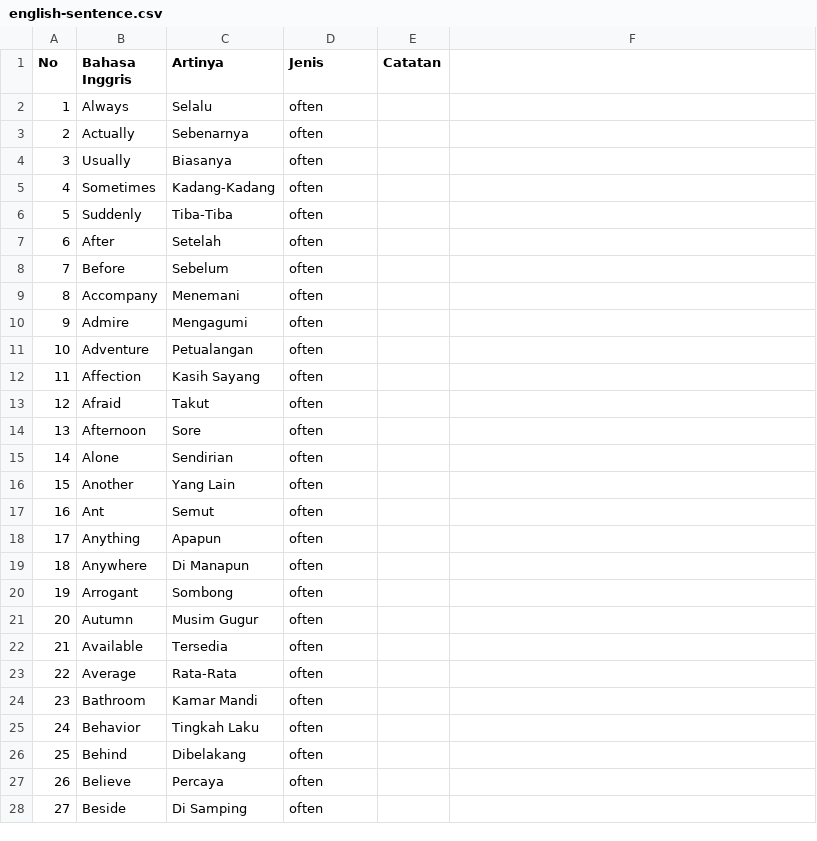
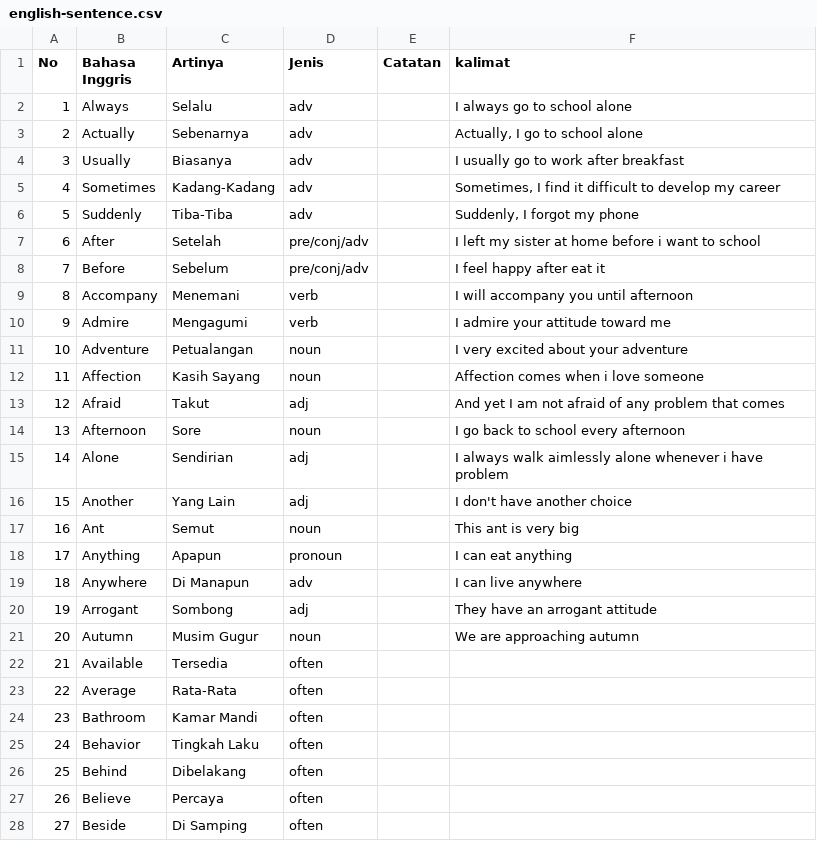
Before and after one commit to irwansyah10010/my-profile, a CSV file: assets/document/english-sentence.csv, drawn as a sheet; only a part is shown; the diff covers the shown part only; the diff names each change by its address in the sheet, - before the commit and + after, or states it on an @@ line.

Commit message:
update sentence

```diff
--- a/assets/document/english-sentence.csv
+++ b/assets/document/english-sentence.csv
-F1: (empty)
+F1: kalimat
-D2:D6 (Jenis): often
+D2:D6 (Jenis): adv
-F2 (kalimat): (empty)
+F2 (kalimat): I always go to school alone
-F3 (kalimat): (empty)
+F3 (kalimat): Actually, I go to school alone
-F4 (kalimat): (empty)
+F4 (kalimat): I usually go to work after breakfast
-F5 (kalimat): (empty)
+F5 (kalimat): Sometimes, I find it difficult to develop my career
-F6 (kalimat): (empty)
+F6 (kalimat): Suddenly, I forgot my phone
-D7:D8 (Jenis): often
+D7:D8 (Jenis): pre/conj/adv
-F7 (kalimat): (empty)
+F7 (kalimat): I left my sister at home before i want to school
-F8 (kalimat): (empty)
+F8 (kalimat): I feel happy after eat it
-D9:D10 (Jenis): often
+D9:D10 (Jenis): verb
-F9 (kalimat): (empty)
+F9 (kalimat): I will accompany you until afternoon
-F10 (kalimat): (empty)
+F10 (kalimat): I admire your attitude toward me
-D11:D12 (Jenis): often
+D11:D12 (Jenis): noun
-F11 (kalimat): (empty)
+F11 (kalimat): I very excited about your adventure
-F12 (kalimat): (empty)
+F12 (kalimat): Affection comes when i love someone
-D13 (Jenis): often
+D13 (Jenis): adj
-F13 (kalimat): (empty)
+F13 (kalimat): And yet I am not afraid of any problem that comes
-D14 (Jenis): often
+D14 (Jenis): noun
-F14 (kalimat): (empty)
+F14 (kalimat): I go back to school every afternoon
-D15:D16 (Jenis): often
+D15:D16 (Jenis): adj
-F15 (kalimat): (empty)
+F15 (kalimat): I always walk aimlessly alone whenever i have problem
-F16 (kalimat): (empty)
+F16 (kalimat): I don't have another choice
-D17 (Jenis): often
+D17 (Jenis): noun
-F17 (kalimat): (empty)
+F17 (kalimat): This ant is very big
-D18 (Jenis): often
+D18 (Jenis): pronoun
-F18 (kalimat): (empty)
+F18 (kalimat): I can eat anything
-D19 (Jenis): often
+D19 (Jenis): adv
-F19 (kalimat): (empty)
+F19 (kalimat): I can live anywhere
-D20 (Jenis): often
+D20 (Jenis): adj
-F20 (kalimat): (empty)
+F20 (kalimat): They have an arrogant attitude
-D21 (Jenis): often
+D21 (Jenis): noun
-F21 (kalimat): (empty)
+F21 (kalimat): We are approaching autumn
```
Also changed, not shown: 6 added rows and 2 edited cells elsewhere in this file.
